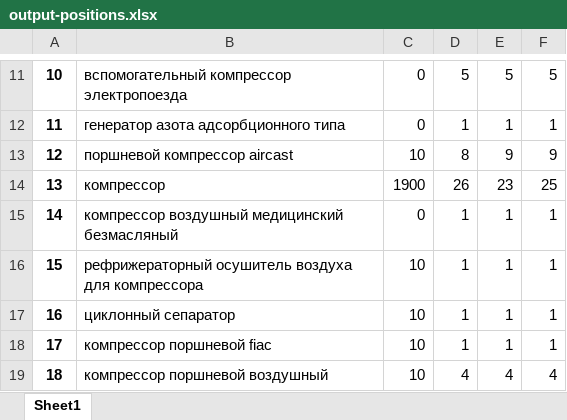
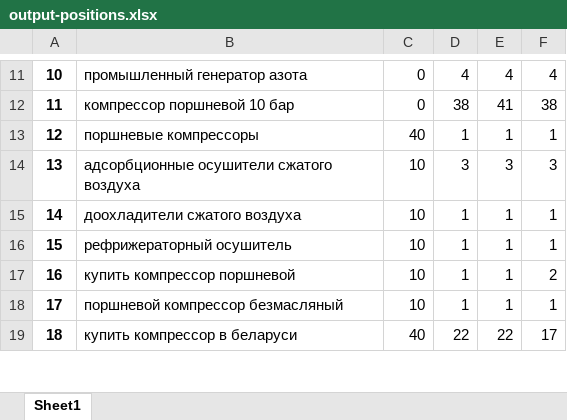
Before and after one commit to dm-akulich/reports, an Excel workbook: output-positions.xlsx, sheet Sheet1, drawn as a sheet; only a part is shown, gaps mark what is left out; values as stored, in another font and other column widths than the file's, no borders; the diff covers the shown part only; the diff names each change by its address in the sheet, - before the commit and + after, or states it on an @@ line.

```diff
--- a/output-positions.xlsx (sheet Sheet1)
+++ b/output-positions.xlsx (sheet Sheet1)
-B11: вспомогательный компрессор электропоезда
+B11: промышленный генератор азота
-D11: 5
+D11: 4
-E11: 5
+E11: 4
-F11: 5
+F11: 4
-B12: генератор азота адсорбционного типа
+B12: компрессор поршневой 10 бар
-D12: 1
+D12: 38
-E12: 1
+E12: 41
-F12: 1
+F12: 38
-B13: поршневой компрессор aircast
+B13: поршневые компрессоры
-C13: 10
+C13: 40
-D13: 8
+D13: 1
-E13: 9
+E13: 1
-F13: 9
+F13: 1
-B14: компрессор
+B14: адсорбционные осушители сжатого воздуха
-C14: 1900
+C14: 10
-D14: 26
+D14: 3
-E14: 23
+E14: 3
-F14: 25
+F14: 3
-B15: компрессор воздушный медицинский безмасляный
+B15: доохладители сжатого воздуха
-C15: 0
+C15: 10
-B16: рефрижераторный осушитель воздуха для компрессора
+B16: рефрижераторный осушитель
-B17: циклонный сепаратор
+B17: купить компрессор поршневой
-F17: 1
+F17: 2
-B18: компрессор поршневой fiac
+B18: поршневой компрессор безмасляный
-B19: компрессор поршневой воздушный
+B19: купить компрессор в беларуси
-C19: 10
+C19: 40
-D19: 4
+D19: 22
-E19: 4
+E19: 22
-F19: 4
+F19: 17
```
Also changed, not shown: 526 edited cells elsewhere in this sheet, 2 other files.
